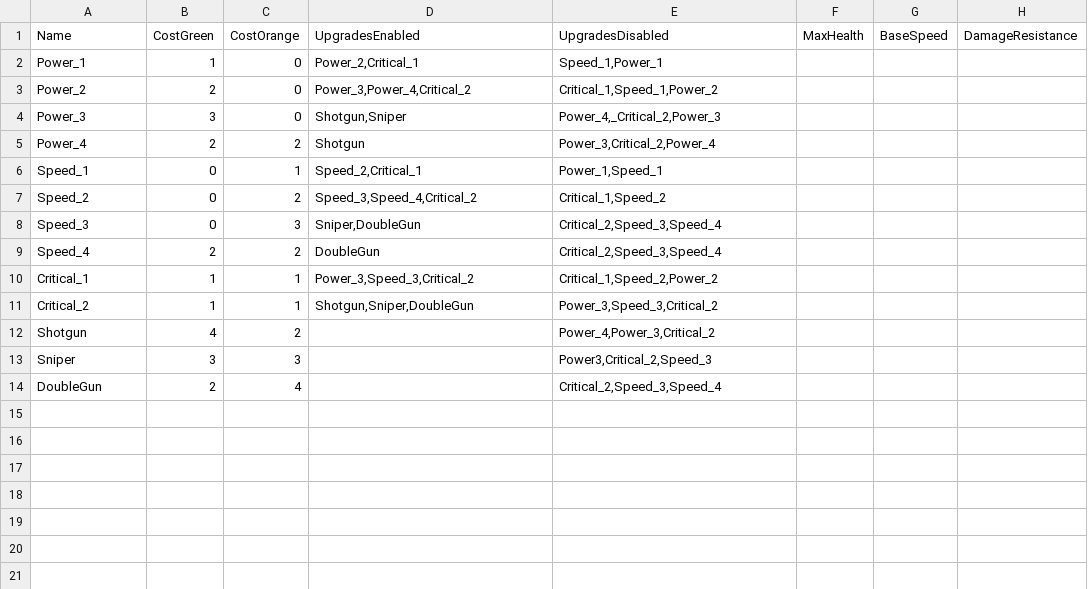
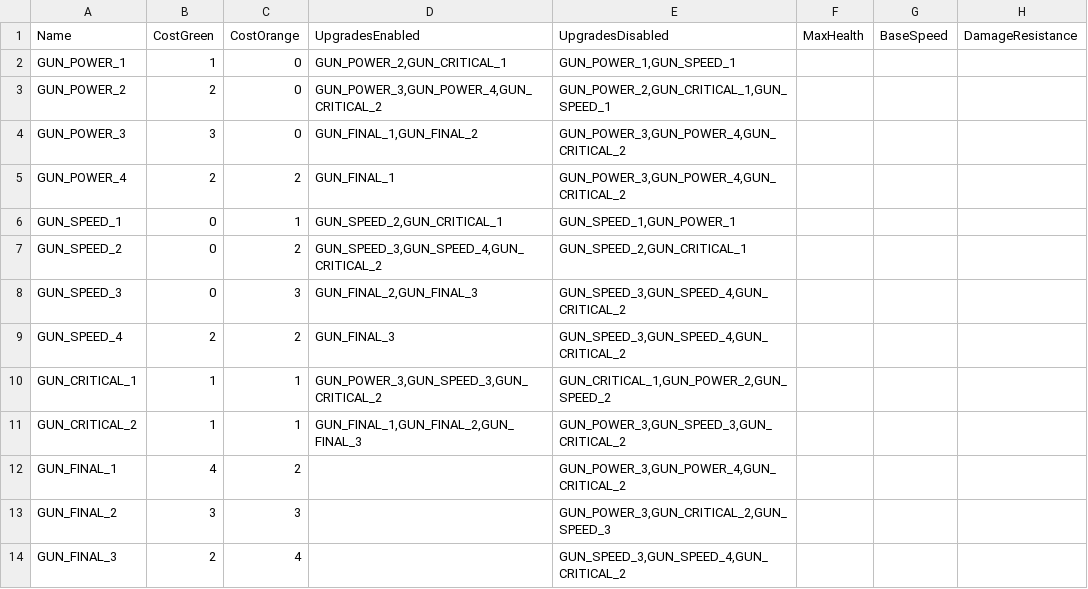
Before and after one commit to XavierClavel/SpaceSurvivorOrbital, a CSV file: Assets/Data/UpgradesData.csv, drawn as a sheet; only a part is shown; the diff names each change by its address in the sheet, - before the commit and + after, or states it on an @@ line.

```diff
--- a/Assets/Data/UpgradesData.csv
+++ b/Assets/Data/UpgradesData.csv
-A2 (Name): Power_1
+A2 (Name): GUN_POWER_1
-D2 (UpgradesEnabled): Power_2,Critical_1
+D2 (UpgradesEnabled): GUN_POWER_2,GUN_CRITICAL_1
-E2 (UpgradesDisabled): Speed_1,Power_1
+E2 (UpgradesDisabled): GUN_POWER_1,GUN_SPEED_1
-A3 (Name): Power_2
+A3 (Name): GUN_POWER_2
-D3 (UpgradesEnabled): Power_3,Power_4,Critical_2
+D3 (UpgradesEnabled): GUN_POWER_3,GUN_POWER_4,GUN_CRITICAL_2
-E3 (UpgradesDisabled): Critical_1,Speed_1,Power_2
+E3 (UpgradesDisabled): GUN_POWER_2,GUN_CRITICAL_1,GUN_SPEED_1
-A4 (Name): Power_3
+A4 (Name): GUN_POWER_3
-D4 (UpgradesEnabled): Shotgun,Sniper
+D4 (UpgradesEnabled): GUN_FINAL_1,GUN_FINAL_2
-E4 (UpgradesDisabled): Power_4,_Critical_2,Power_3
+E4 (UpgradesDisabled): GUN_POWER_3,GUN_POWER_4,GUN_CRITICAL_2
-A5 (Name): Power_4
+A5 (Name): GUN_POWER_4
-D5 (UpgradesEnabled): Shotgun
+D5 (UpgradesEnabled): GUN_FINAL_1
-E5 (UpgradesDisabled): Power_3,Critical_2,Power_4
+E5 (UpgradesDisabled): GUN_POWER_3,GUN_POWER_4,GUN_CRITICAL_2
-A6 (Name): Speed_1
+A6 (Name): GUN_SPEED_1
-D6 (UpgradesEnabled): Speed_2,Critical_1
+D6 (UpgradesEnabled): GUN_SPEED_2,GUN_CRITICAL_1
-E6 (UpgradesDisabled): Power_1,Speed_1
+E6 (UpgradesDisabled): GUN_SPEED_1,GUN_POWER_1
-A7 (Name): Speed_2
+A7 (Name): GUN_SPEED_2
-D7 (UpgradesEnabled): Speed_3,Speed_4,Critical_2
+D7 (UpgradesEnabled): GUN_SPEED_3,GUN_SPEED_4,GUN_CRITICAL_2
-E7 (UpgradesDisabled): Critical_1,Speed_2
+E7 (UpgradesDisabled): GUN_SPEED_2,GUN_CRITICAL_1
-A8 (Name): Speed_3
+A8 (Name): GUN_SPEED_3
-D8 (UpgradesEnabled): Sniper,DoubleGun
+D8 (UpgradesEnabled): GUN_FINAL_2,GUN_FINAL_3
-E8:E9 (UpgradesDisabled): Critical_2,Speed_3,Speed_4
+E8:E9 (UpgradesDisabled): GUN_SPEED_3,GUN_SPEED_4,GUN_CRITICAL_2
-A9 (Name): Speed_4
+A9 (Name): GUN_SPEED_4
-D9 (UpgradesEnabled): DoubleGun
+D9 (UpgradesEnabled): GUN_FINAL_3
-A10 (Name): Critical_1
+A10 (Name): GUN_CRITICAL_1
-D10 (UpgradesEnabled): Power_3,Speed_3,Critical_2
+D10 (UpgradesEnabled): GUN_POWER_3,GUN_SPEED_3,GUN_CRITICAL_2
-E10 (UpgradesDisabled): Critical_1,Speed_2,Power_2
+E10 (UpgradesDisabled): GUN_CRITICAL_1,GUN_POWER_2,GUN_SPEED_2
-A11 (Name): Critical_2
+A11 (Name): GUN_CRITICAL_2
-D11 (UpgradesEnabled): Shotgun,Sniper,DoubleGun
+D11 (UpgradesEnabled): GUN_FINAL_1,GUN_FINAL_2,GUN_FINAL_3
-E11 (UpgradesDisabled): Power_3,Speed_3,Critical_2
+E11 (UpgradesDisabled): GUN_POWER_3,GUN_SPEED_3,GUN_CRITICAL_2
-A12 (Name): Shotgun
+A12 (Name): GUN_FINAL_1
-E12 (UpgradesDisabled): Power_4,Power_3,Critical_2
+E12 (UpgradesDisabled): GUN_POWER_3,GUN_POWER_4,GUN_CRITICAL_2
-A13 (Name): Sniper
+A13 (Name): GUN_FINAL_2
-E13 (UpgradesDisabled): Power3,Critical_2,Speed_3
+E13 (UpgradesDisabled): GUN_POWER_3,GUN_CRITICAL_2,GUN_SPEED_3
-A14 (Name): DoubleGun
+A14 (Name): GUN_FINAL_3
-E14 (UpgradesDisabled): Critical_2,Speed_3,Speed_4
+E14 (UpgradesDisabled): GUN_SPEED_3,GUN_SPEED_4,GUN_CRITICAL_2
```
Also changed, not shown: 7 other files.
